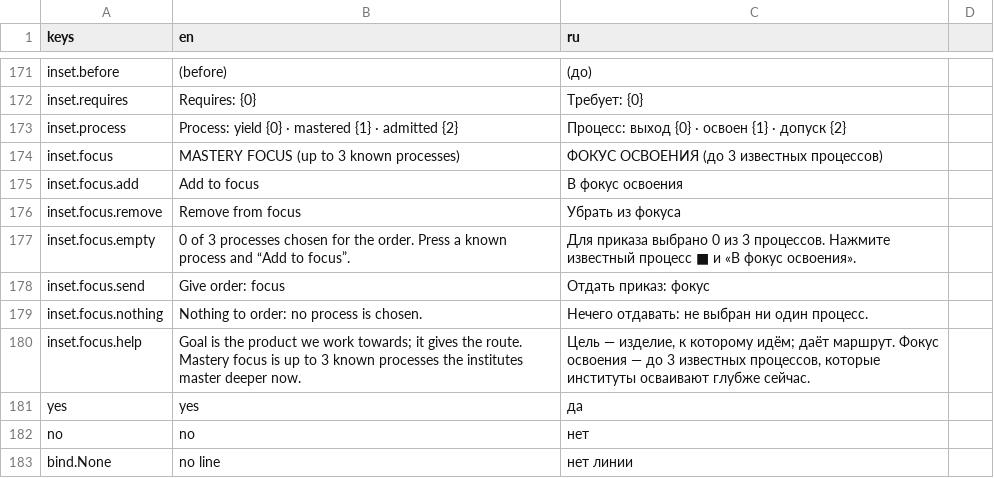
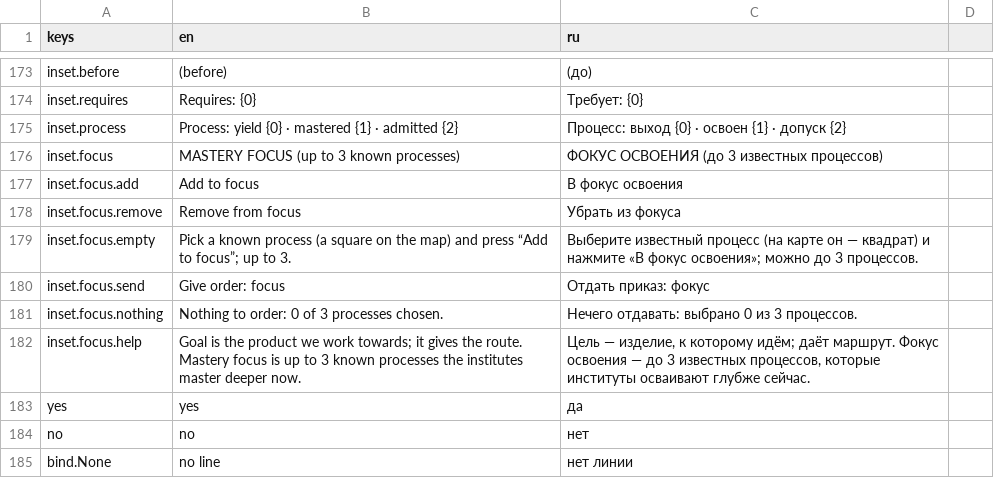
Before and after one commit to yvkalabuha/TechnoGame, a CSV file: src/Singularity.Client.Spike/locale/ui.csv, drawn as a sheet; only a part is shown, gaps mark what is left out; the diff covers the shown part only.

```diff
--- a/src/Singularity.Client.Spike/locale/ui.csv
+++ b/src/Singularity.Client.Spike/locale/ui.csv
@@ -176,5 +178,5 @@ inset.focus.add,Add to focus,В фокус освоения
 inset.focus.remove,Remove from focus,Убрать из фокуса
-inset.focus.empty,"0 of 3 processes chosen for the order. Press a known process and “Add to focus”.","Для приказа выбрано 0 из 3 процессов. Нажмите известный процесс ■ и «В фокус освоения»."
+inset.focus.empty,"Pick a known process (a square on the map) and press “Add to focus”; up to 3.","Выберите известный процесс (на карте он — квадрат) и нажмите «В фокус освоения»; можно до 3 процессов."
 inset.focus.send,Give order: focus,Отдать приказ: фокус
-inset.focus.nothing,Nothing to order: no process is chosen.,Нечего отдавать: не выбран ни один процесс.
+inset.focus.nothing,"Nothing to order: 0 of 3 processes chosen.","Нечего отдавать: выбрано 0 из 3 процессов."
 inset.focus.help,"Goal is the product we work towards; it gives the route. Mastery focus is up to 3 known processes the institutes master deeper now.","Цель — изделие, к которому идём; даёт маршрут. Фокус освоения — до 3 известных процессов, которые институты осваивают глубже сейчас."
```
Also changed, not shown: 2 added rows and 32 edited cells elsewhere in this file, 5 other files.
